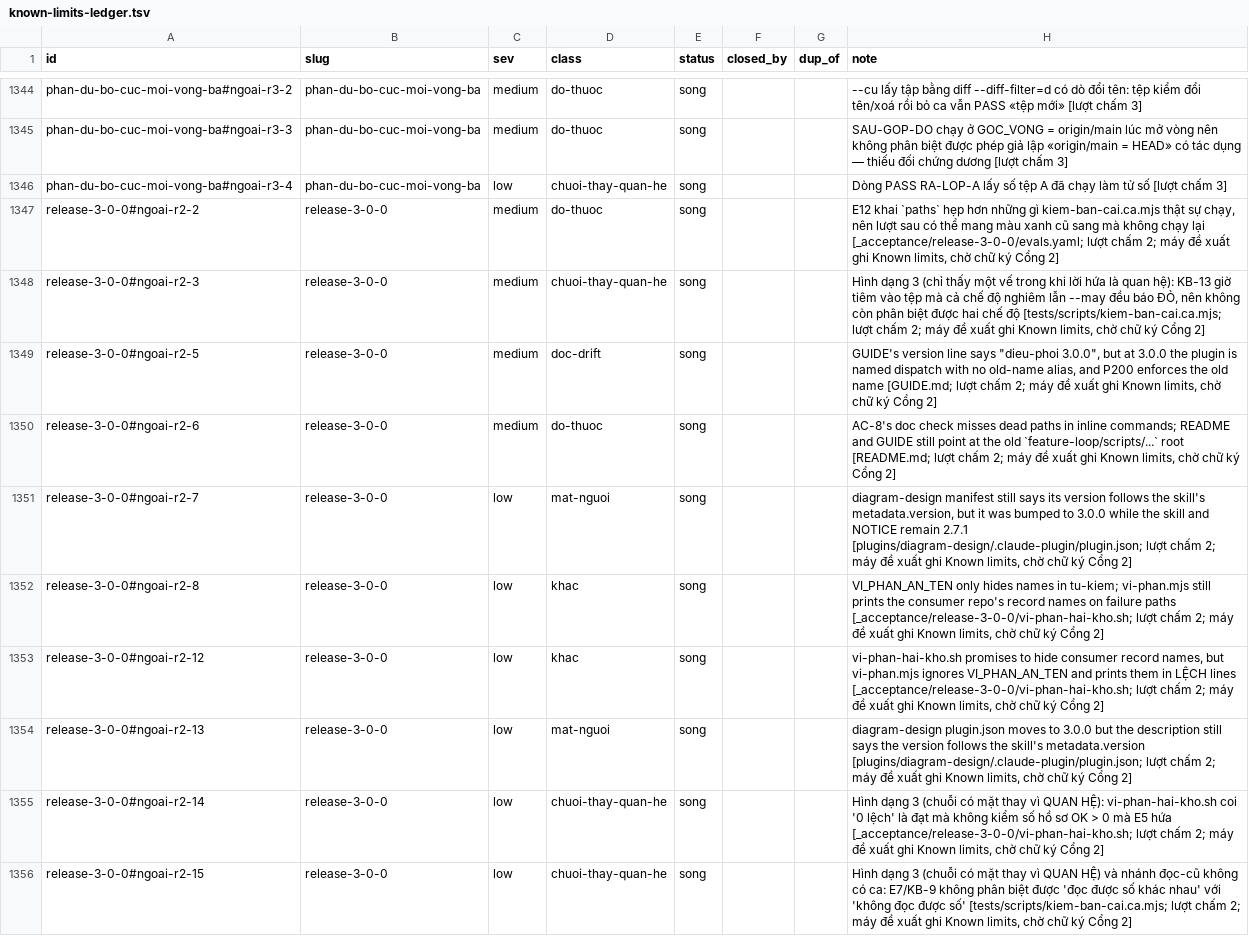
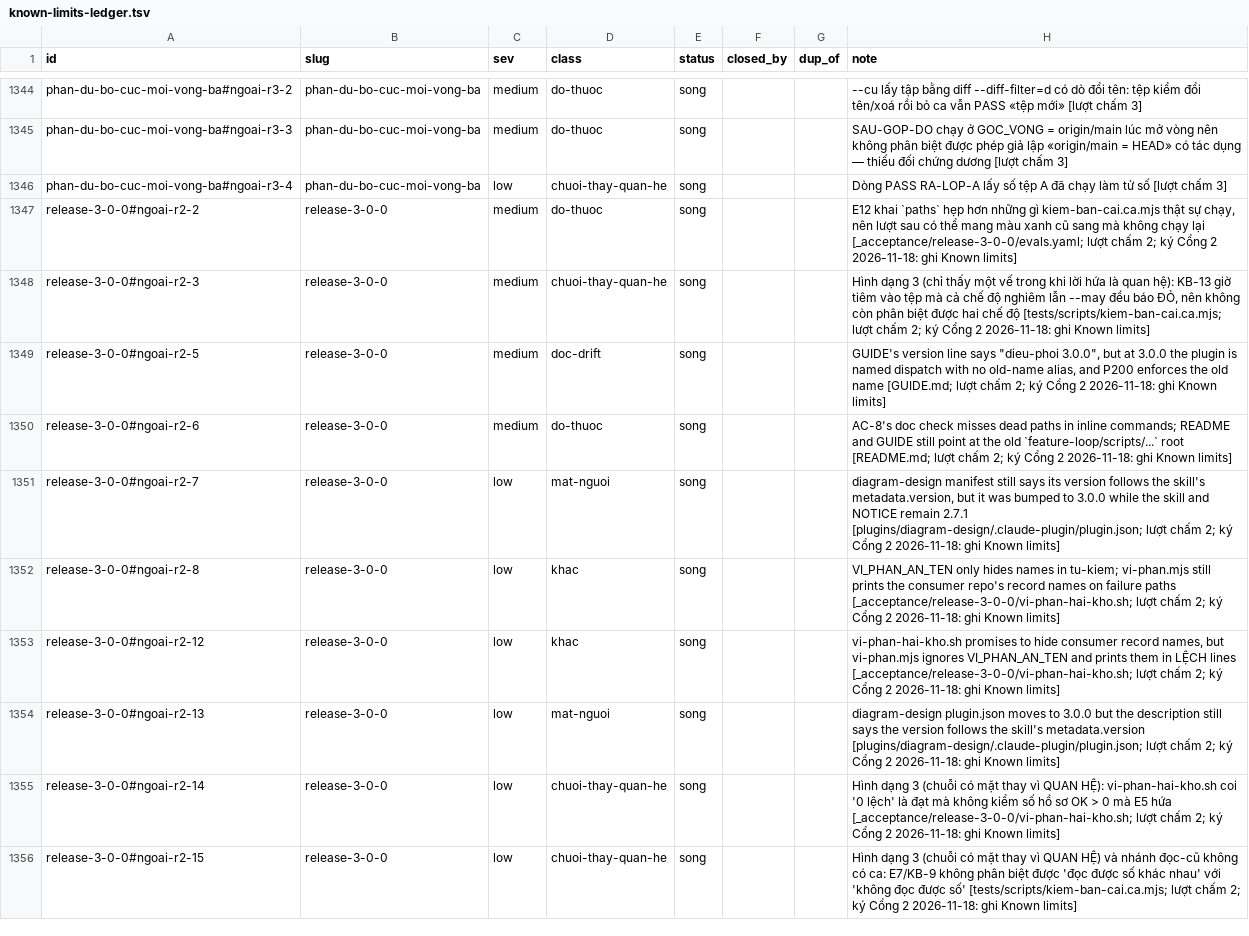
Before and after one commit to phanlemanh/delivery-loop, a TSV file: docs/research/known-limits-ledger.tsv, drawn as a sheet; only a part is shown, gaps mark what is left out; the diff names each change by its address in the sheet, - before the commit and + after, or states it on an @@ line.

```diff
--- a/docs/research/known-limits-ledger.tsv
+++ b/docs/research/known-limits-ledger.tsv
-H1347 (note): …chấm 2; máy đề xuất ghi Known limits, chờ chữ ký Cổng 2]
+H1347 (note): …chấm 2; ký Cổng 2 2026-11-18: ghi Known limits]
-H1348 (note): …chấm 2; máy đề xuất ghi Known limits, chờ chữ ký Cổng 2]
+H1348 (note): …chấm 2; ký Cổng 2 2026-11-18: ghi Known limits]
-H1349 (note): …chấm 2; máy đề xuất ghi Known limits, chờ chữ ký Cổng 2]
+H1349 (note): …chấm 2; ký Cổng 2 2026-11-18: ghi Known limits]
-H1350 (note): …chấm 2; máy đề xuất ghi Known limits, chờ chữ ký Cổng 2]
+H1350 (note): …chấm 2; ký Cổng 2 2026-11-18: ghi Known limits]
-H1351 (note): …chấm 2; máy đề xuất ghi Known limits, chờ chữ ký Cổng 2]
+H1351 (note): …chấm 2; ký Cổng 2 2026-11-18: ghi Known limits]
-H1352 (note): …chấm 2; máy đề xuất ghi Known limits, chờ chữ ký Cổng 2]
+H1352 (note): …chấm 2; ký Cổng 2 2026-11-18: ghi Known limits]
-H1353 (note): …chấm 2; máy đề xuất ghi Known limits, chờ chữ ký Cổng 2]
+H1353 (note): …chấm 2; ký Cổng 2 2026-11-18: ghi Known limits]
-H1354 (note): …chấm 2; máy đề xuất ghi Known limits, chờ chữ ký Cổng 2]
+H1354 (note): …chấm 2; ký Cổng 2 2026-11-18: ghi Known limits]
-H1355 (note): …chấm 2; máy đề xuất ghi Known limits, chờ chữ ký Cổng 2]
+H1355 (note): …chấm 2; ký Cổng 2 2026-11-18: ghi Known limits]
-H1356 (note): …chấm 2; máy đề xuất ghi Known limits, chờ chữ ký Cổng 2]
+H1356 (note): …chấm 2; ký Cổng 2 2026-11-18: ghi Known limits]
```
Also changed, not shown: 6 other files.
